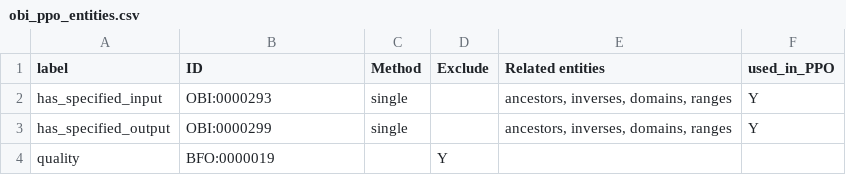
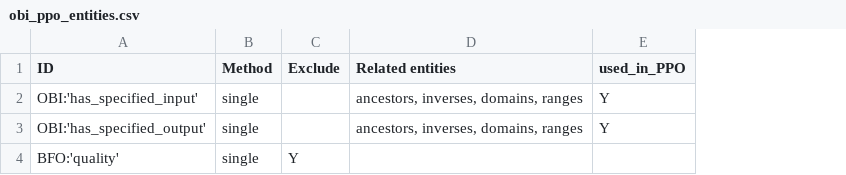
Before and after one commit to PlantPhenoOntology/ppo, a CSV file: src/imports/obi_ppo_entities.csv, drawn as a sheet; removed rows and columns are numbered as before the commit, all else as after; the diff names each change by its address in the sheet, - before the commit and + after, or states it on an @@ line.

Commit message:
Simplified the OBI imports file.

```diff
--- a/src/imports/obi_ppo_entities.csv
+++ b/src/imports/obi_ppo_entities.csv
-column A (label), rows 2-3: has_specified_input | has_specified_output
-A2 (ID): OBI:0000293
+A2 (ID): OBI:'has_specified_input'
-A3 (ID): OBI:0000299
+A3 (ID): OBI:'has_specified_output'
-row 4: quality | BFO:0000019 |  | Y
+row 4: BFO:'quality' | single | Y
```
